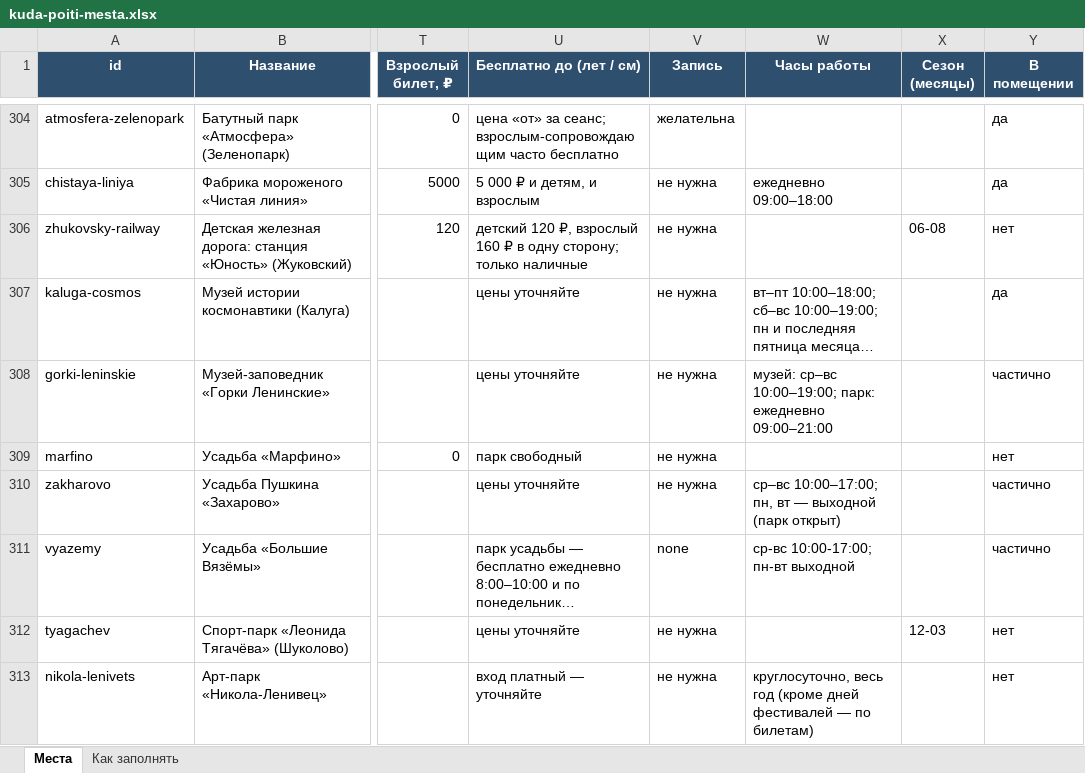
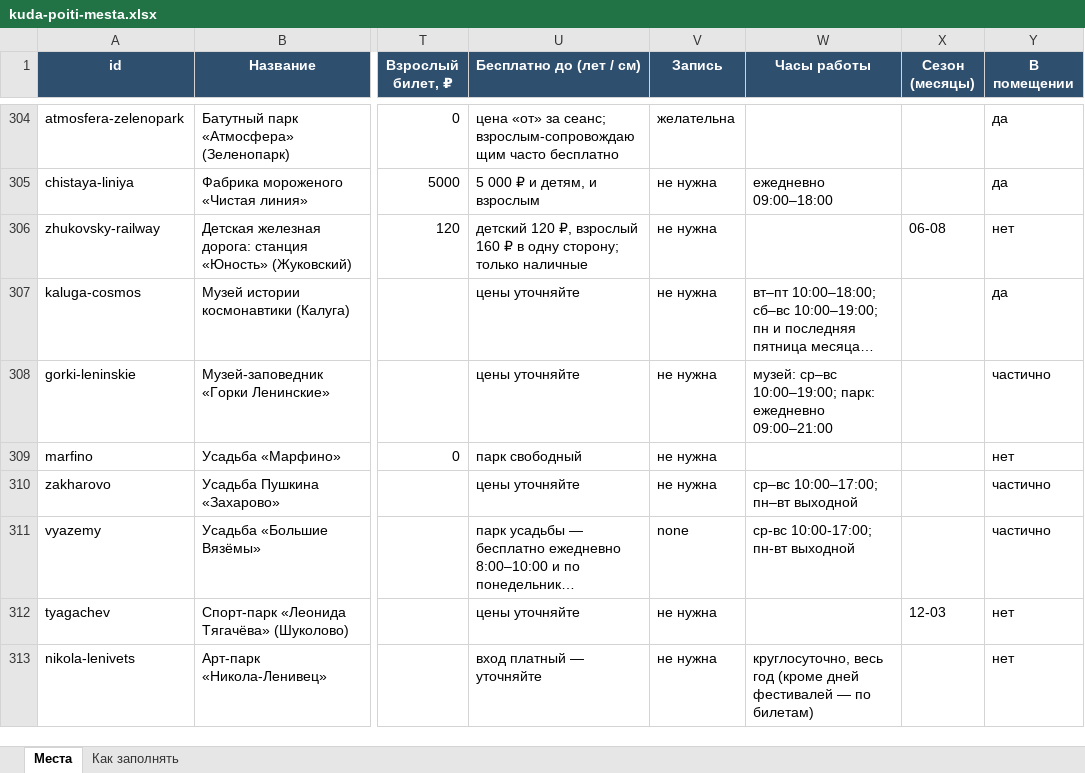
Before and after one commit to vadimsurov-apps/kudapoiti-data, an Excel workbook: data/kuda-poiti-mesta.xlsx, sheet Места, drawn as a sheet; only a part is shown, gaps mark what is left out; long unchanged cells end in …; values as stored, in another font and other column widths than the file's, no borders; the diff names each change by its address in the sheet, - before the commit and + after, or states it on an @@ line.

```diff
--- a/data/kuda-poiti-mesta.xlsx (sheet Места)
+++ b/data/kuda-poiti-mesta.xlsx (sheet Места)
-W310 (Часы работы): ср–вс 10:00–17:00; пн, вт — выходной (парк открыт)
+W310 (Часы работы): ср–вс 10:00–17:00; пн–вт выходной
```
Also changed, not shown: data/parts/cafes.xlsx, data/parts/sections.xlsx, 3 other files.
